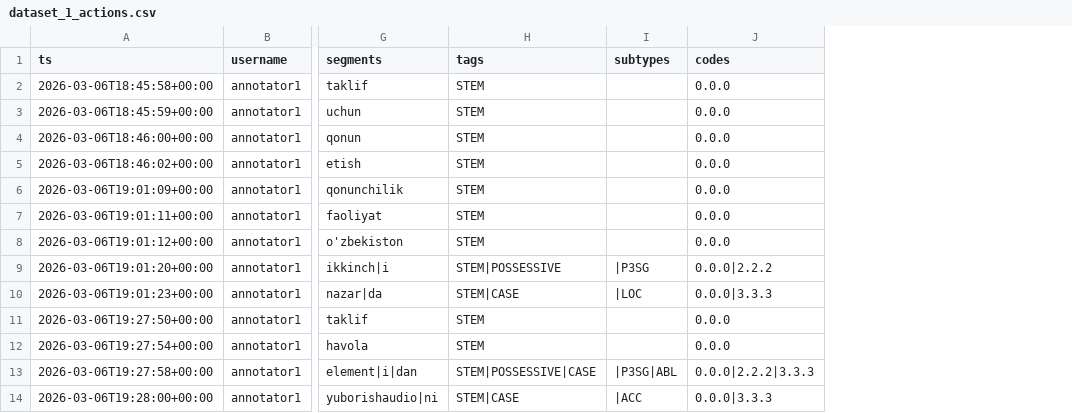
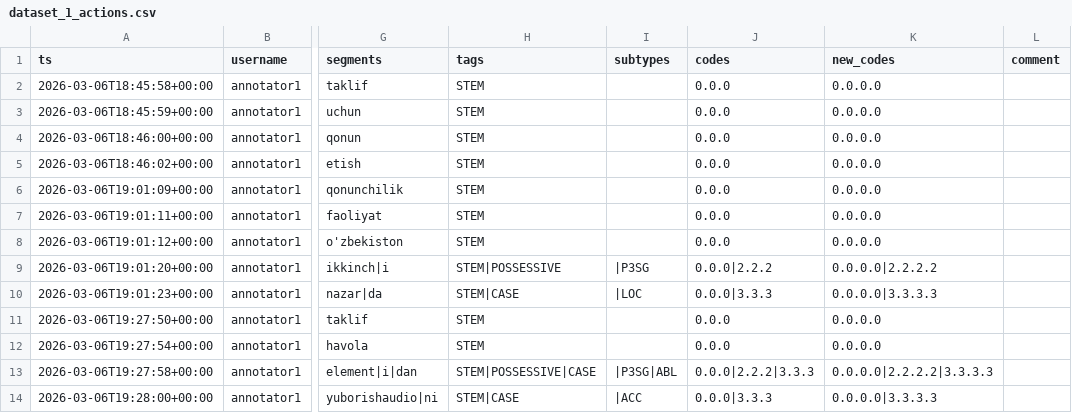
Before and after one commit to 000Jasurbek000/UzbekMorph, a CSV file: output/dataset_1_actions.csv, drawn as a sheet; only a part is shown, gaps mark what is left out; the diff names each change by its address in the sheet, - before the commit and + after, or states it on an @@ line.

```diff
--- a/output/dataset_1_actions.csv
+++ b/output/dataset_1_actions.csv
+column K (new_codes), rows 2-14: 0.0.0.0 | 0.0.0.0 | 0.0.0.0 | 0.0.0.0 | 0.0.0.0 | 0.0.0.0 | 0.0.0.0 | 0.0.0.0|2.2.2.2 | 0.0.0.0|3.3.3.3 | 0.0.0.0 | 0.0.0.0 | 0.0.0.0|2.2.2.2|3.3.3.3 | 0.0.0.0|3.3.3.3
+column L (comment), empty
```
Also changed, not shown: 10 other files.
